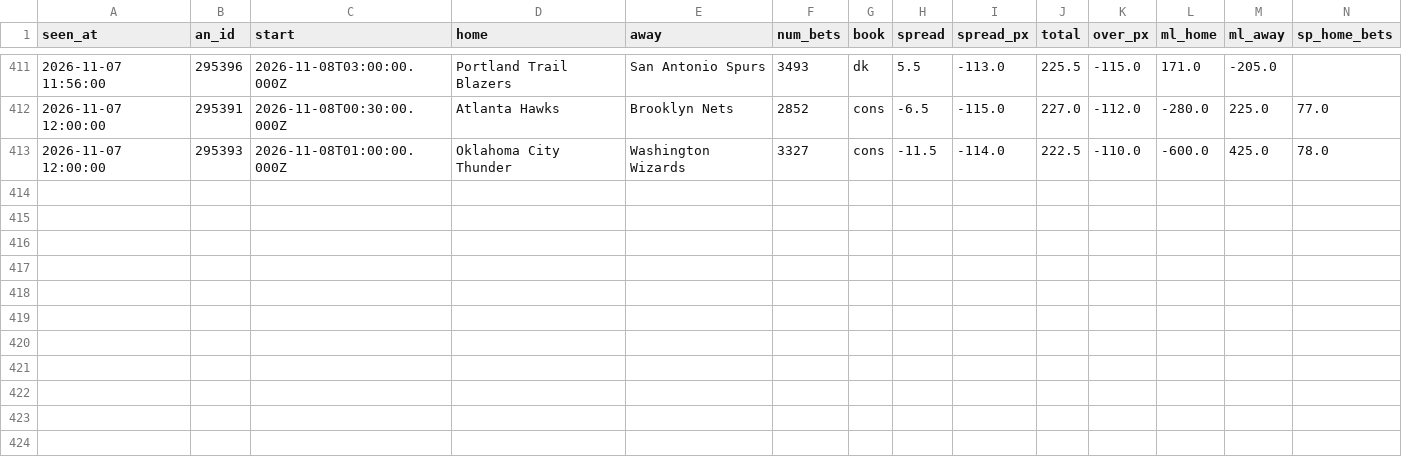
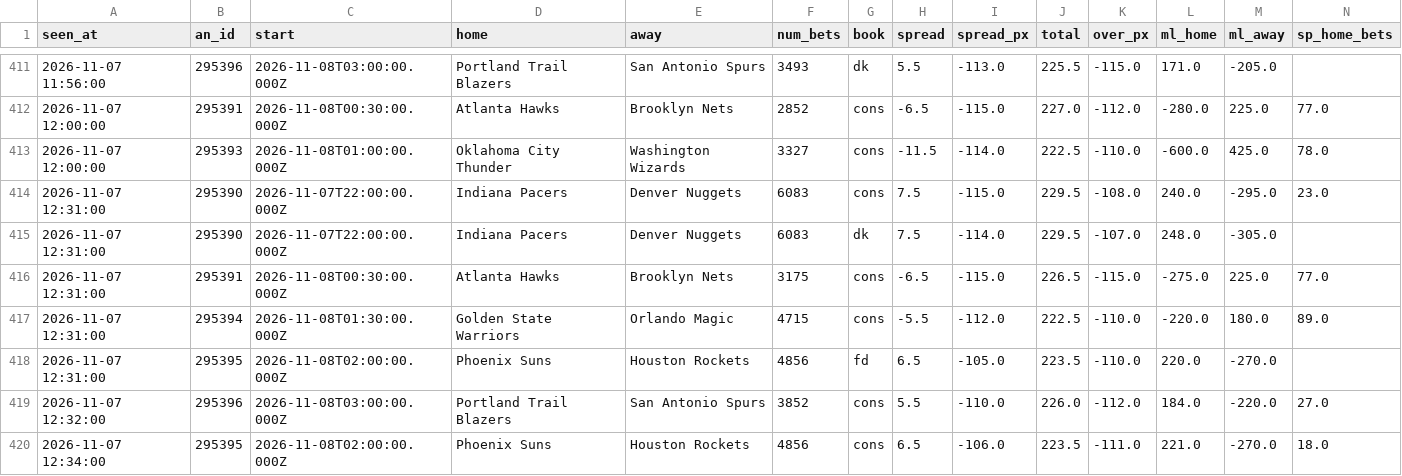
Before and after one commit to JeffreyD24/nba-mixed-model, a CSV file: sharp/live/nba/2026-11-07.csv, drawn as a sheet; only a part is shown, gaps mark what is left out; rows hold the shown columns only; the diff names each change by its address in the sheet, - before the commit and + after, or states it on an @@ line.

```diff
--- a/sharp/live/nba/2026-11-07.csv
+++ b/sharp/live/nba/2026-11-07.csv
+row 414: 2026-11-07 12:31:00 | 295390 | 2026-11-07T22:00:00.000Z | Indiana Pacers | Denver Nuggets | 6083 | cons | 7.5 | -115.0 | 229.5 | -108.0 | 240.0 | -295.0 | 23.0
+row 415: 2026-11-07 12:31:00 | 295390 | 2026-11-07T22:00:00.000Z | Indiana Pacers | Denver Nuggets | 6083 | dk | 7.5 | -114.0 | 229.5 | -107.0 | 248.0 | -305.0
+row 416: 2026-11-07 12:31:00 | 295391 | 2026-11-08T00:30:00.000Z | Atlanta Hawks | Brooklyn Nets | 3175 | cons | -6.5 | -115.0 | 226.5 | -115.0 | -275.0 | 225.0 | 77.0
+row 417: 2026-11-07 12:31:00 | 295394 | 2026-11-08T01:30:00.000Z | Golden State Warriors | Orlando Magic | 4715 | cons | -5.5 | -112.0 | 222.5 | -110.0 | -220.0 | 180.0 | 89.0
+row 418: 2026-11-07 12:31:00 | 295395 | 2026-11-08T02:00:00.000Z | Phoenix Suns | Houston Rockets | 4856 | fd | 6.5 | -105.0 | 223.5 | -110.0 | 220.0 | -270.0
+row 419: 2026-11-07 12:32:00 | 295396 | 2026-11-08T03:00:00.000Z | Portland Trail Blazers | San Antonio Spurs | 3852 | cons | 5.5 | -110.0 | 226.0 | -112.0 | 184.0 | -220.0 | 27.0
+row 420: 2026-11-07 12:34:00 | 295395 | 2026-11-08T02:00:00.000Z | Phoenix Suns | Houston Rockets | 4856 | cons | 6.5 | -106.0 | 223.5 | -111.0 | 221.0 | -270.0 | 18.0
```
Also changed, not shown: sharp/live/ncaab/signals_2026-11-07.csv, sharp/live/ncaaf/signals_2026-11-07.csv, 7 other files.
